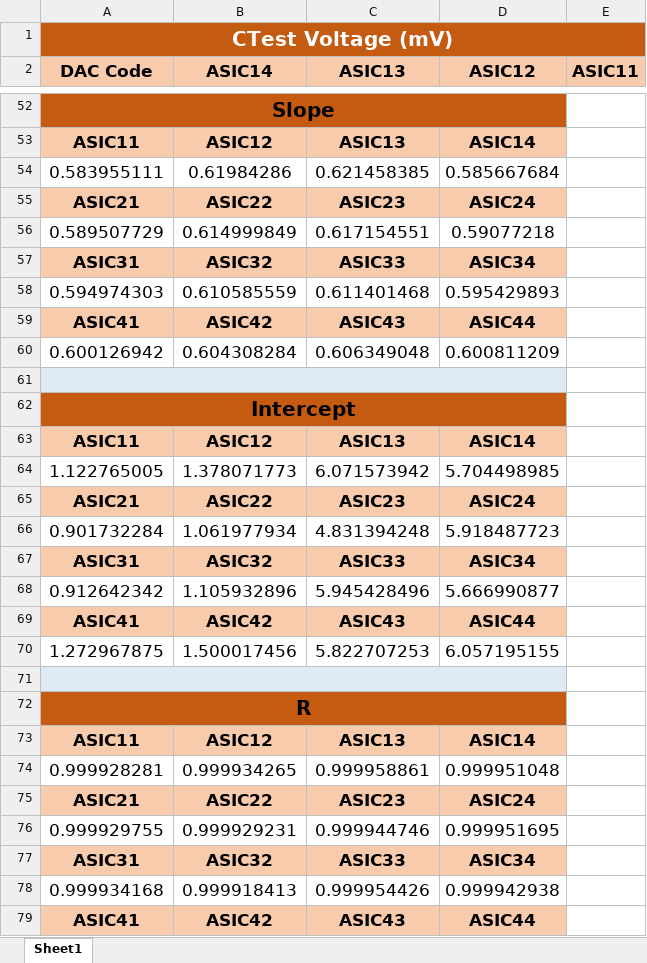
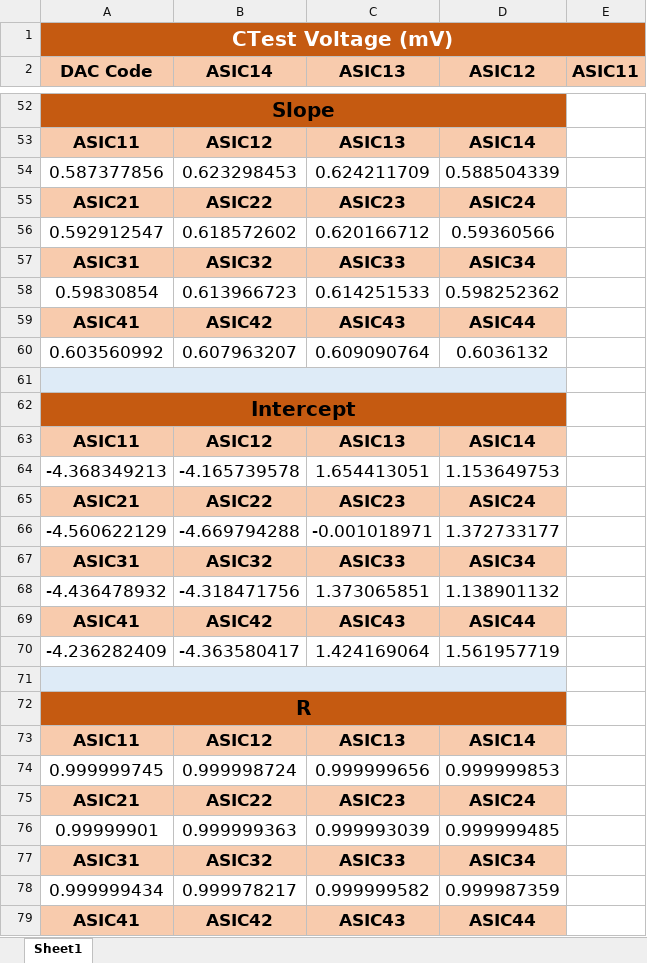
Before and after one commit to wyu0725/SDHCAL_DAQ, an Excel workbook: Documents/OnBoardCalibrationCTest端电压标定.xlsx, sheet Sheet1, drawn as a sheet; only a part is shown, gaps mark what is left out; values as stored, in another font and other column widths than the file's, no borders; removed rows and columns are numbered as before the commit, all else as after; the diff covers the shown part only; the diff names each change by its address in the sheet, - before the commit and + after, or states it on an @@ line.

Commit message:
CTest端电压标定的时候应当不包括0点，因为DAC有0点误差

```diff
--- a/Documents/OnBoardCalibrationCTest端电压标定.xlsx (sheet Sheet1)
+++ b/Documents/OnBoardCalibrationCTest端电压标定.xlsx (sheet Sheet1)
-row 54: 0.583955111 | 0.61984286 | 0.621458385 | 0.585667684
+row 54: 0.587377856 | 0.623298453 | 0.624211709 | 0.588504339
-row 56: 0.589507729 | 0.614999849 | 0.617154551 | 0.59077218
+row 56: 0.592912547 | 0.618572602 | 0.620166712 | 0.59360566
-row 58: 0.594974303 | 0.610585559 | 0.611401468 | 0.595429893
+row 58: 0.59830854 | 0.613966723 | 0.614251533 | 0.598252362
-row 60: 0.600126942 | 0.604308284 | 0.606349048 | 0.600811209
+row 60: 0.603560992 | 0.607963207 | 0.609090764 | 0.6036132
-row 64: 1.122765005 | 1.378071773 | 6.071573942 | 5.704498985
+row 64: -4.368349213 | -4.165739578 | 1.654413051 | 1.153649753
-row 66: 0.901732284 | 1.061977934 | 4.831394248 | 5.918487723
+row 66: -4.560622129 | -4.669794288 | -0.001018971 | 1.372733177
-row 68: 0.912642342 | 1.105932896 | 5.945428496 | 5.666990877
+row 68: -4.436478932 | -4.318471756 | 1.373065851 | 1.138901132
-row 70: 1.272967875 | 1.500017456 | 5.822707253 | 6.057195155
+row 70: -4.236282409 | -4.363580417 | 1.424169064 | 1.561957719
-row 74: 0.999928281 | 0.999934265 | 0.999958861 | 0.999951048
+row 74: 0.999999745 | 0.999998724 | 0.999999656 | 0.999999853
-row 76: 0.999929755 | 0.999929231 | 0.999944746 | 0.999951695
+row 76: 0.99999901 | 0.999999363 | 0.999993039 | 0.999999485
-row 78: 0.999934168 | 0.999918413 | 0.999954426 | 0.999942938
+row 78: 0.999999434 | 0.999978217 | 0.999999582 | 0.999987359
```
Also changed, not shown: 1 added row and 1 removed row elsewhere in this sheet, 3 other files.
